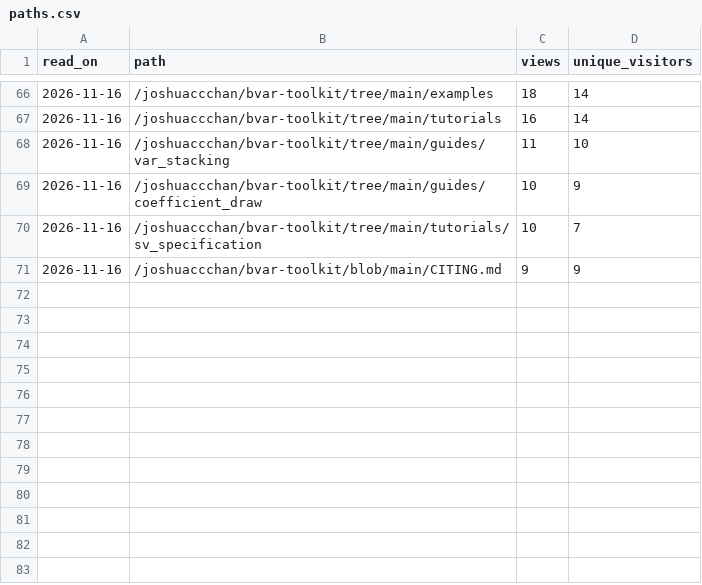
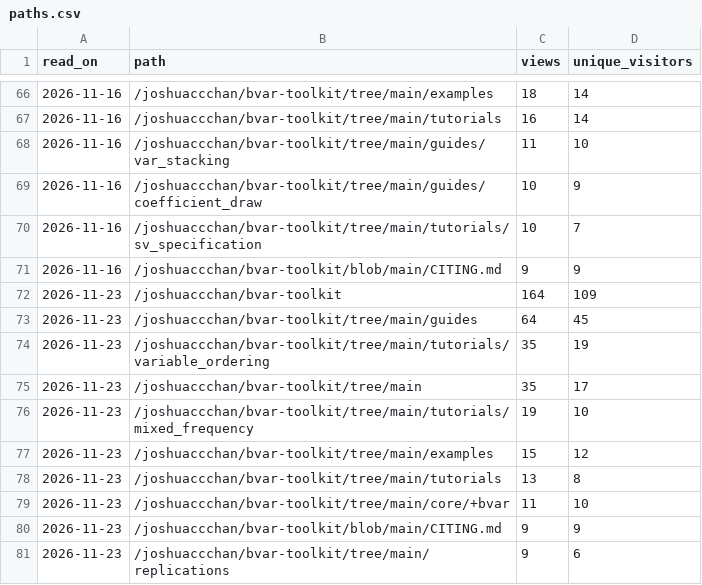
Before and after one commit to joshuaccchan/bvar-toolkit, a CSV file: .github/traffic/paths.csv, drawn as a sheet; only a part is shown, gaps mark what is left out.

```diff
--- a/.github/traffic/paths.csv
+++ b/.github/traffic/paths.csv
@@ -71 +71,11 @@ read_on,path,views,unique_visitors
 2026-11-16,/joshuaccchan/bvar-toolkit/blob/main/CITING.md,9,9
+2026-11-23,/joshuaccchan/bvar-toolkit,164,109
+2026-11-23,/joshuaccchan/bvar-toolkit/tree/main/guides,64,45
+2026-11-23,/joshuaccchan/bvar-toolkit/tree/main/tutorials/variable_ordering,35,19
+2026-11-23,/joshuaccchan/bvar-toolkit/tree/main,35,17
+2026-11-23,/joshuaccchan/bvar-toolkit/tree/main/tutorials/mixed_frequency,19,10
+2026-11-23,/joshuaccchan/bvar-toolkit/tree/main/examples,15,12
+2026-11-23,/joshuaccchan/bvar-toolkit/tree/main/tutorials,13,8
+2026-11-23,/joshuaccchan/bvar-toolkit/tree/main/core/+bvar,11,10
+2026-11-23,/joshuaccchan/bvar-toolkit/blob/main/CITING.md,9,9
+2026-11-23,/joshuaccchan/bvar-toolkit/tree/main/replications,9,6
```
Also changed, not shown: .github/traffic/daily.csv, .github/traffic/file_exchange.csv, 2 other files.
